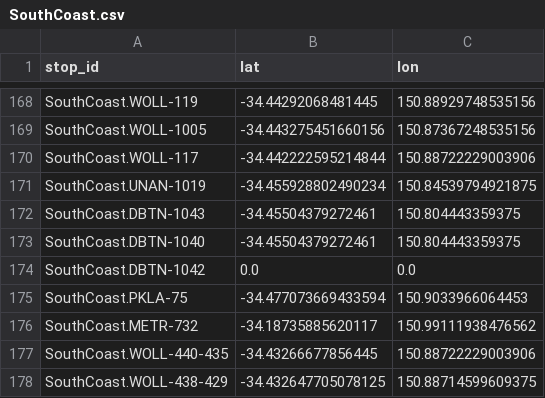
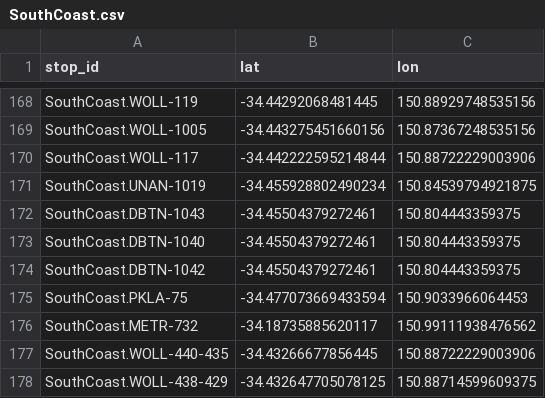
Before and after one commit to Tugzrida/tfnsw-gtfs-quirks, a CSV file: sydneytrains/locations/current/SouthCoast.csv, drawn as a sheet; only a part is shown, gaps mark what is left out.

Commit message:
Updated coordinates

```diff
--- a/sydneytrains/locations/current/SouthCoast.csv
+++ b/sydneytrains/locations/current/SouthCoast.csv
@@ -173,3 +173,3 @@ SouthCoast.DBTN-1043,-34.45504379272461,150.804443359375
 SouthCoast.DBTN-1040,-34.45504379272461,150.804443359375
-SouthCoast.DBTN-1042,0.0,0.0
+SouthCoast.DBTN-1042,-34.45504379272461,150.804443359375
 SouthCoast.PKLA-75,-34.477073669433594,150.9033966064453
```
